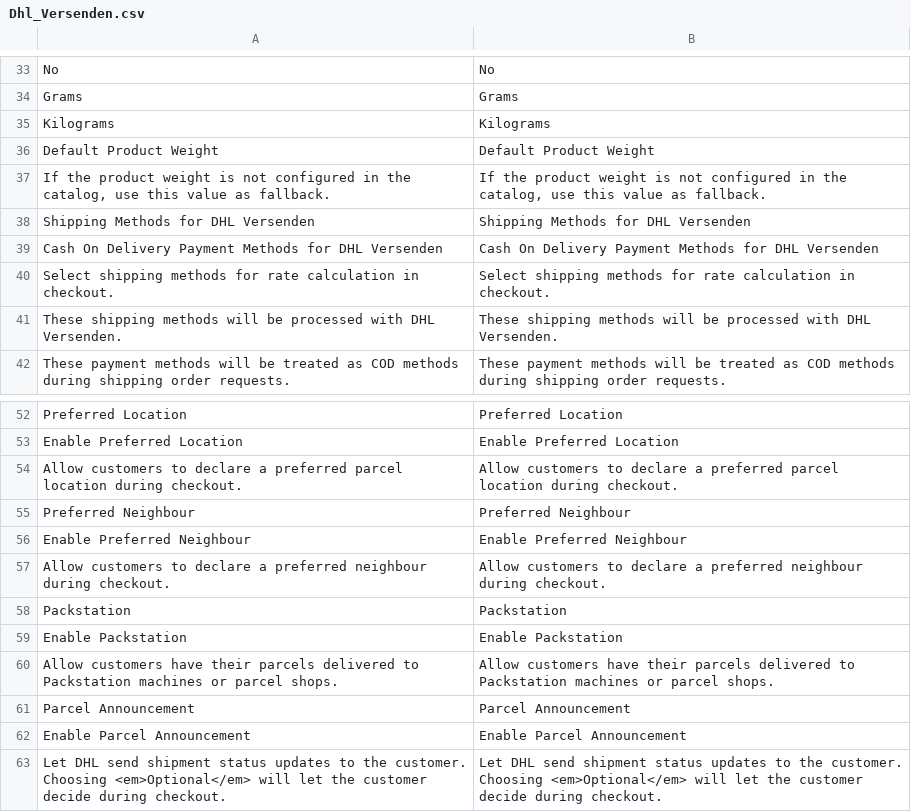
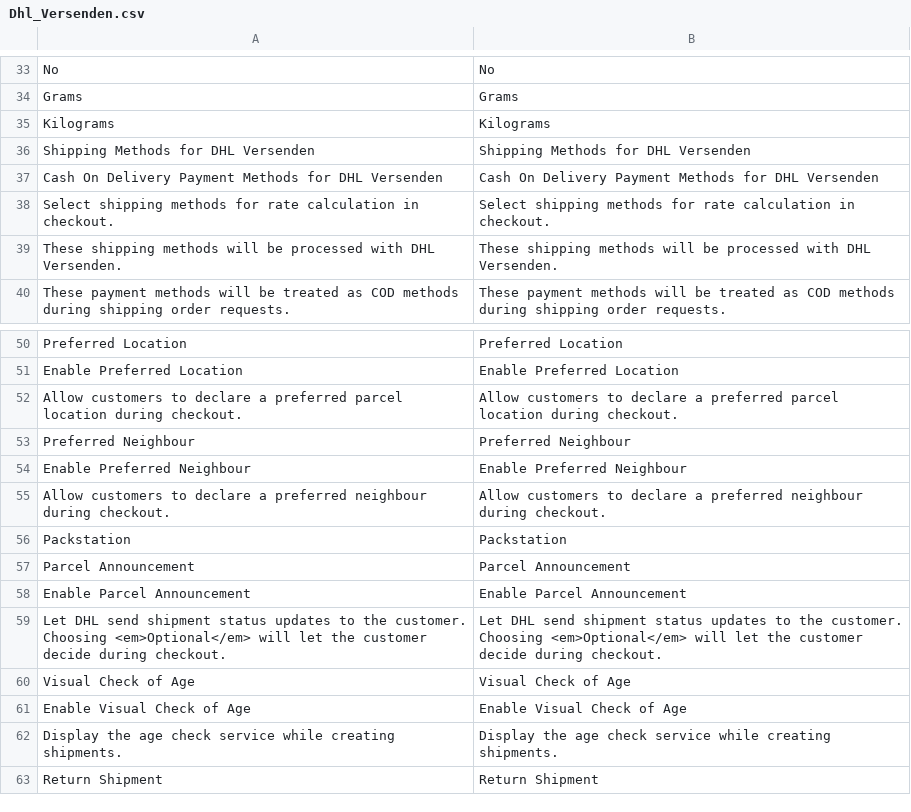
Before and after one commit to netresearch/dhl-module-versenden-m1, a CSV file: src/app/locale/en_US/Dhl_Versenden.csv, drawn as a sheet; only a part is shown, gaps mark what is left out; the shorter side is filled out with more unchanged rows; the diff names each change by its address in the sheet, - before the commit and + after, or states it on an @@ line.

Commit message:
DHLGKP-6: remove config settings that no longer apply

```diff
--- a/src/app/locale/en_US/Dhl_Versenden.csv
+++ b/src/app/locale/en_US/Dhl_Versenden.csv
-row 36: Default Product Weight | Default Product Weight
-row 37: If the product weight is not configured in the catalog, use this value as fallback. | If the product weight is not configured in the catalog, use this value as fallback.
-row 59: Enable Packstation | Enable Packstation
-row 60: Allow customers have their parcels delivered to Packstation machines or parcel shops. | Allow customers have their parcels delivered to Packstation machines or parcel shops.
```
Also changed, not shown: src/app/locale/de_DE/Dhl_Versenden.csv, 2 other files.
